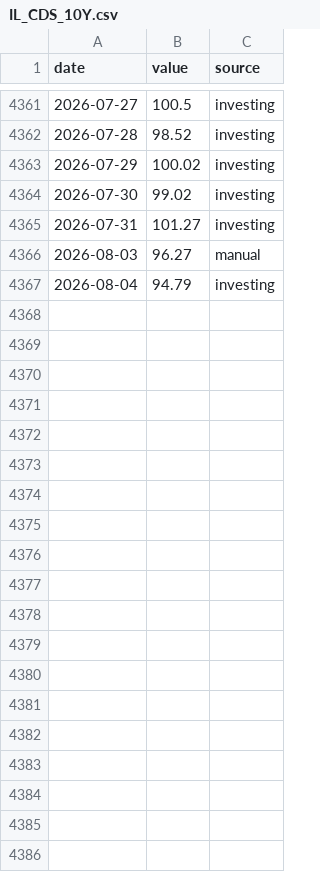
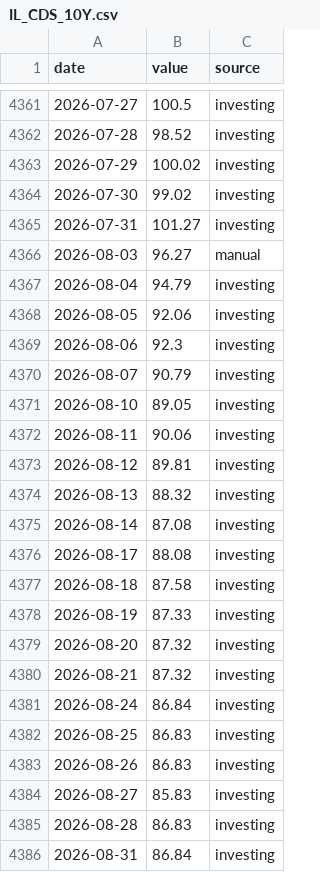
Before and after one commit to Aaron-Levitats/macro-desk-data, a CSV file: IL_CDS_10Y.csv, drawn as a sheet; only a part is shown, gaps mark what is left out.

```diff
--- a/IL_CDS_10Y.csv
+++ b/IL_CDS_10Y.csv
@@ -4367 +4367,20 @@ date,value,source
 2026-08-04,94.79,investing
+2026-08-05,92.06,investing
+2026-08-06,92.3,investing
+2026-08-07,90.79,investing
+2026-08-10,89.05,investing
+2026-08-11,90.06,investing
+2026-08-12,89.81,investing
+2026-08-13,88.32,investing
+2026-08-14,87.08,investing
+2026-08-17,88.08,investing
+2026-08-18,87.58,investing
+2026-08-19,87.33,investing
+2026-08-20,87.32,investing
+2026-08-21,87.32,investing
+2026-08-24,86.84,investing
+2026-08-25,86.83,investing
+2026-08-26,86.83,investing
+2026-08-27,85.83,investing
+2026-08-28,86.83,investing
+2026-08-31,86.84,investing
```
Also changed, not shown: EUR_ILS.csv, ILS_BASKET.csv, 20 other files.
